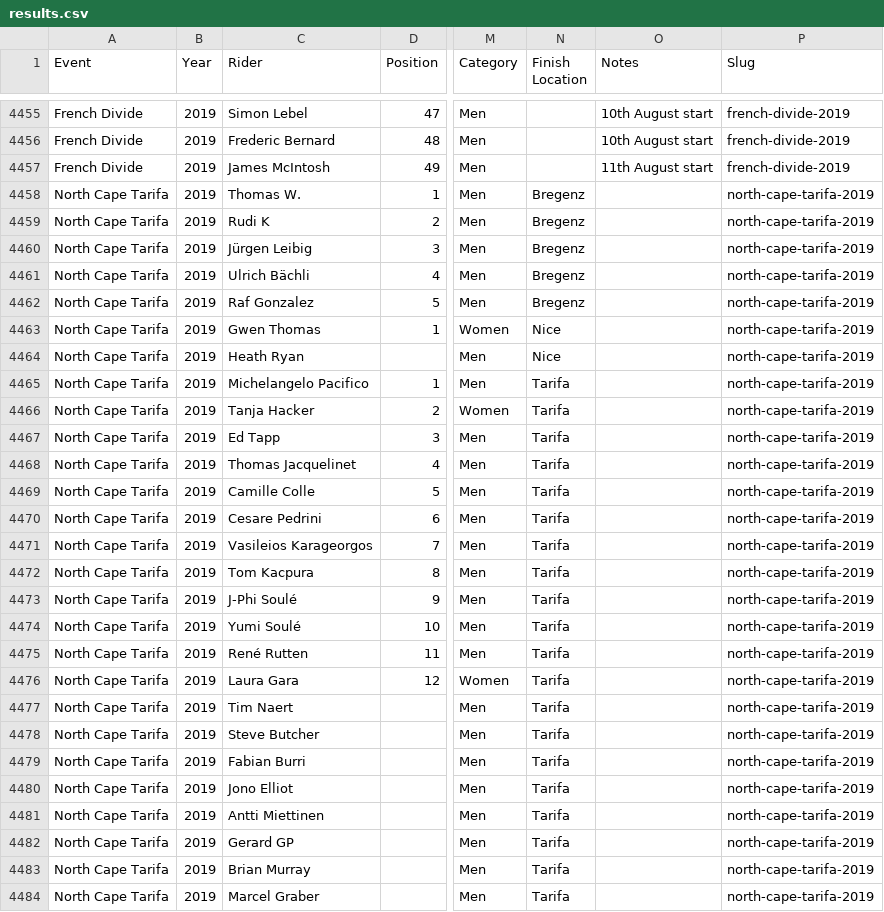
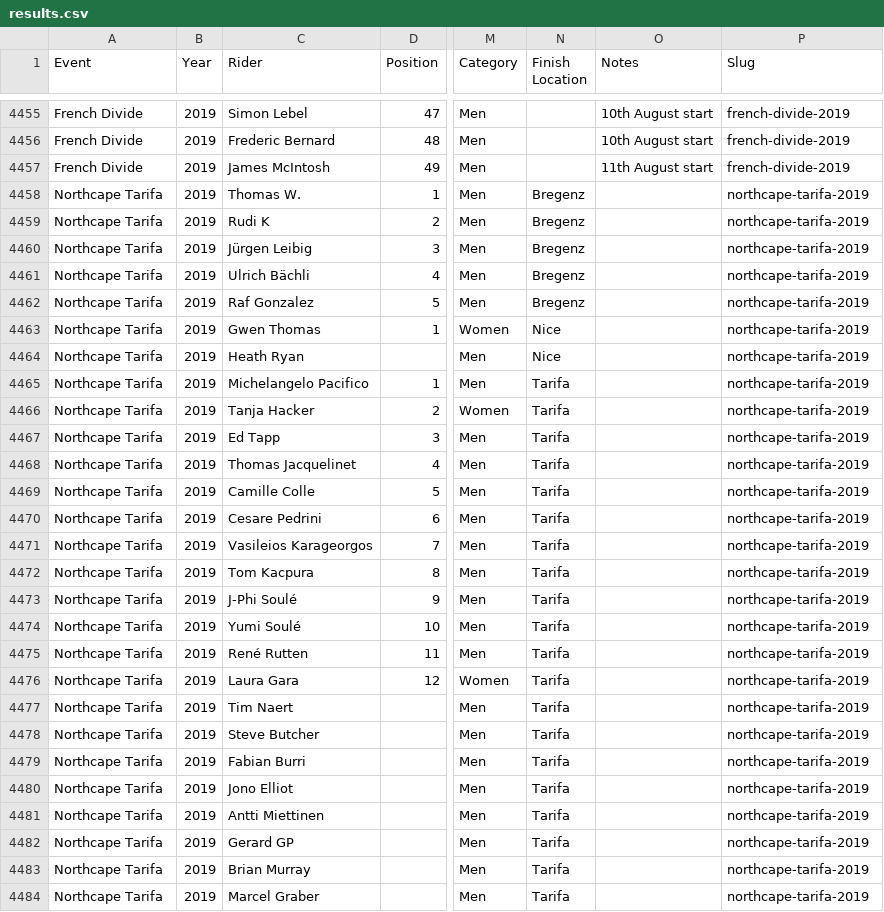
Before and after one commit to dotwatcher/dotwatcher-data, a CSV file: results.csv, drawn as a sheet; only a part is shown, gaps mark what is left out; the diff names each change by its address in the sheet, - before the commit and + after, or states it on an @@ line.

Commit message:
Northcape is one word

```diff
--- a/results.csv
+++ b/results.csv
-A4458:A4484 (Event): North Cape Tarifa
+A4458:A4484 (Event): Northcape Tarifa
-P4458:P4484 (Slug): north-cape-tarifa-2019
+P4458:P4484 (Slug): northcape-tarifa-2019
```
